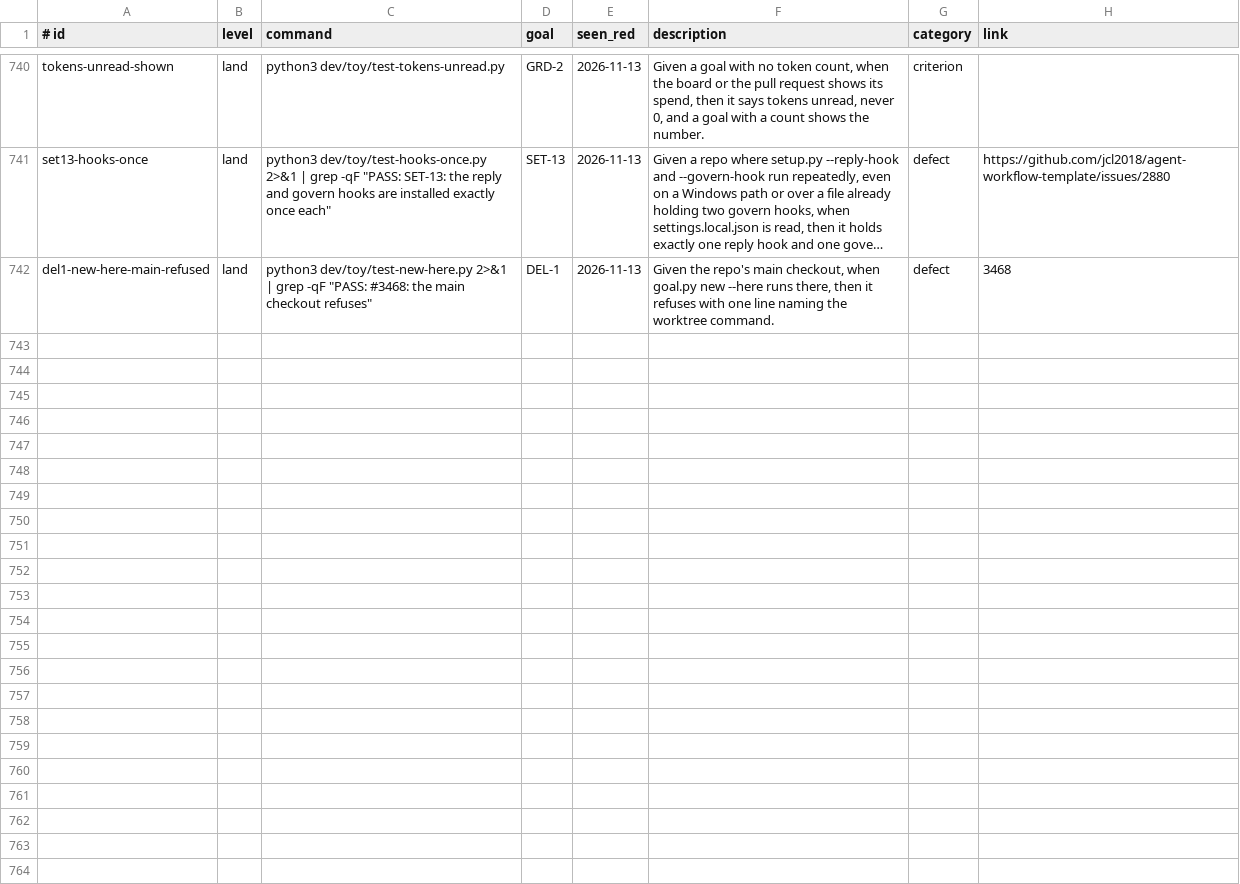
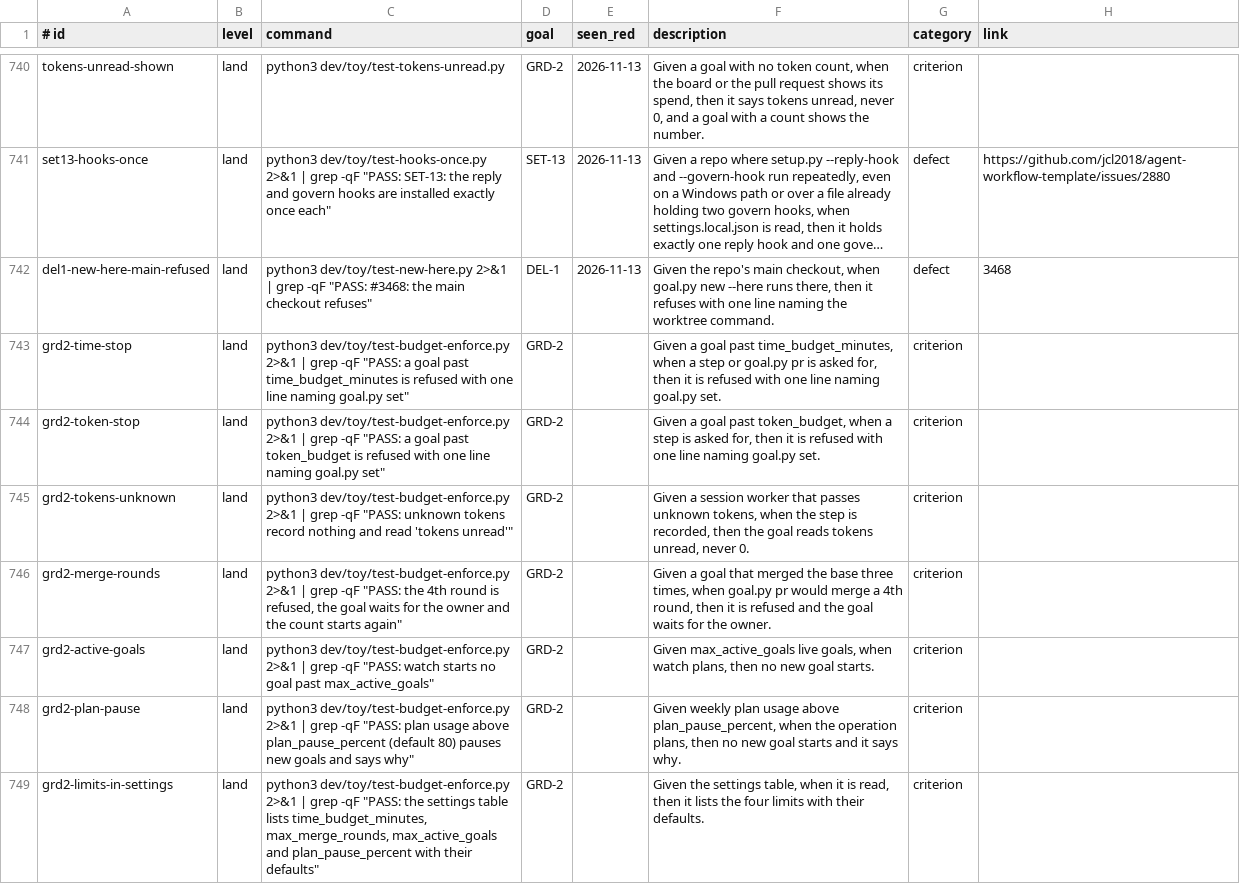
Before and after one commit to jcl2018/agent-workflow-template, a TSV file: .loop/regression.tsv, drawn as a sheet; only a part is shown, gaps mark what is left out; long unchanged cells end in …; the diff names each change by its address in the sheet, - before the commit and + after, or states it on an @@ line.

```diff
--- a/.loop/regression.tsv
+++ b/.loop/regression.tsv
+row 743: grd2-time-stop | land | python3 dev/toy/test-budget-enforce.py 2>&1 | grep -qF "PASS: a goal past time_budget_minutes is refused with one line naming goal.py set" | GRD-2 |  | Given a goal past time_budget_minutes, when a step or goal.py pr is asked for, then it is refused with one line naming goal.py set. | criterion
+row 744: grd2-token-stop | land | python3 dev/toy/test-budget-enforce.py 2>&1 | grep -qF "PASS: a goal past token_budget is refused with one line naming goal.py set" | GRD-2 |  | Given a goal past token_budget, when a step is asked for, then it is refused with one line naming goal.py set. | criterion
+row 745: grd2-tokens-unknown | land | python3 dev/toy/test-budget-enforce.py 2>&1 | grep -qF "PASS: unknown tokens record nothing and read 'tokens unread'" | GRD-2 |  | Given a session worker that passes unknown tokens, when the step is recorded, then the goal reads tokens unread, never 0. | criterion
+row 746: grd2-merge-rounds | land | python3 dev/toy/test-budget-enforce.py 2>&1 | grep -qF "PASS: the 4th round is refused, the goal waits for the owner and the count starts again" | GRD-2 |  | Given a goal that merged the base three times, when goal.py pr would merge a 4th round, then it is refused and the goal waits for the owner. | criterion
+row 747: grd2-active-goals | land | python3 dev/toy/test-budget-enforce.py 2>&1 | grep -qF "PASS: watch starts no goal past max_active_goals" | GRD-2 |  | Given max_active_goals live goals, when watch plans, then no new goal starts. | criterion
+row 748: grd2-plan-pause | land | python3 dev/toy/test-budget-enforce.py 2>&1 | grep -qF "PASS: plan usage above plan_pause_percent (default 80) pauses new goals and says why" | GRD-2 |  | Given weekly plan usage above plan_pause_percent, when the operation plans, then no new goal starts and it says why. | criterion
+row 749: grd2-limits-in-settings | land | python3 dev/toy/test-budget-enforce.py 2>&1 | grep -qF "PASS: the settings table lists time_budget_minutes, max_merge_rounds, max_active_goals and plan_pause_percent with their defaults" | GRD-2 |  | Given the settings table, when it is read, then it lists the four limits with their defaults. | criterion
```
Also changed, not shown: 12 other files.
